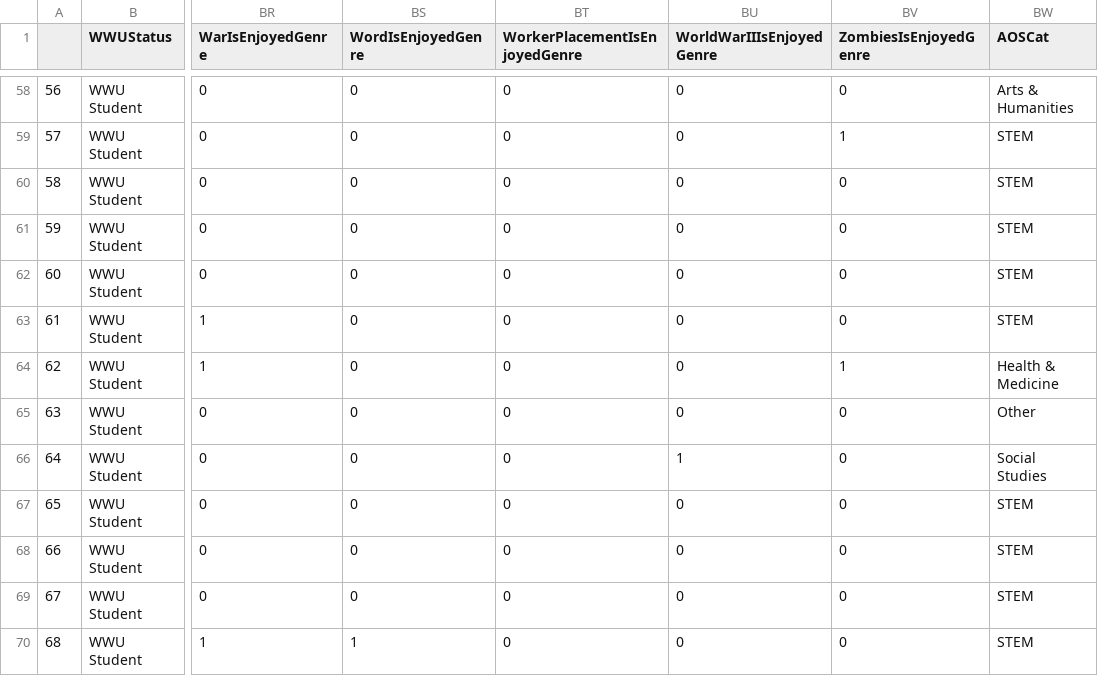
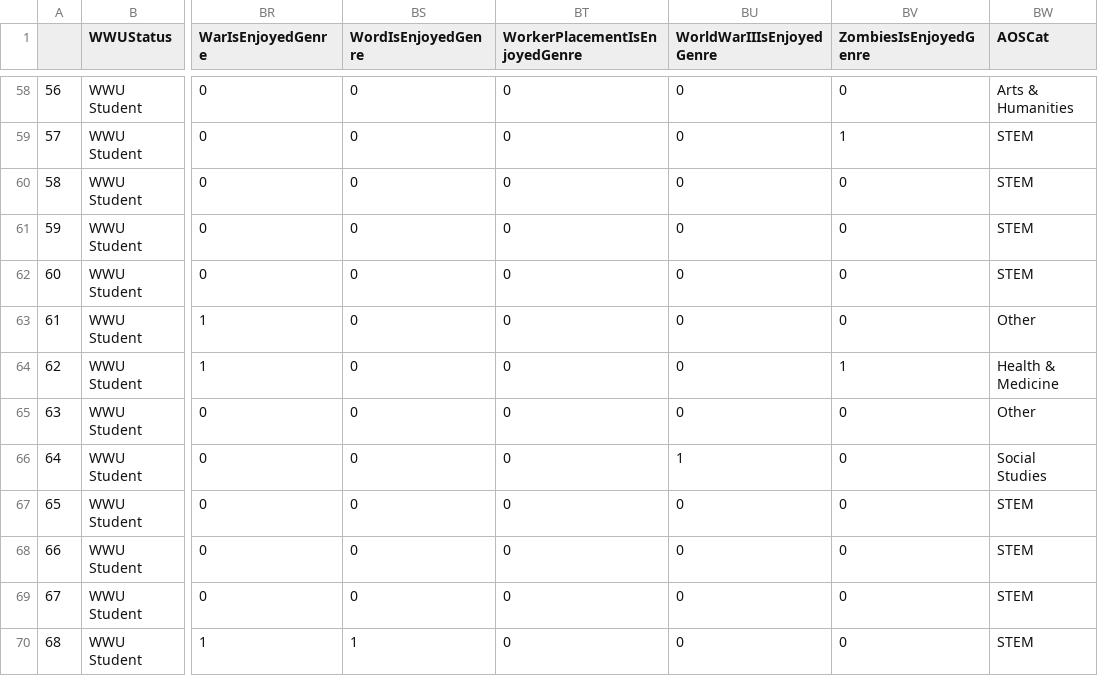
Before and after one commit to sevenwwu/sevenwwu.github.io, a CSV file: datasets/cleaned.csv, drawn as a sheet; only a part is shown, gaps mark what is left out; the diff names each change by its address in the sheet, - before the commit and + after, or states it on an @@ line.

Commit message:
slightly changed how AOSCat is decided

```diff
--- a/datasets/cleaned.csv
+++ b/datasets/cleaned.csv
-BW63 (AOSCat): STEM
+BW63 (AOSCat): Other
```
